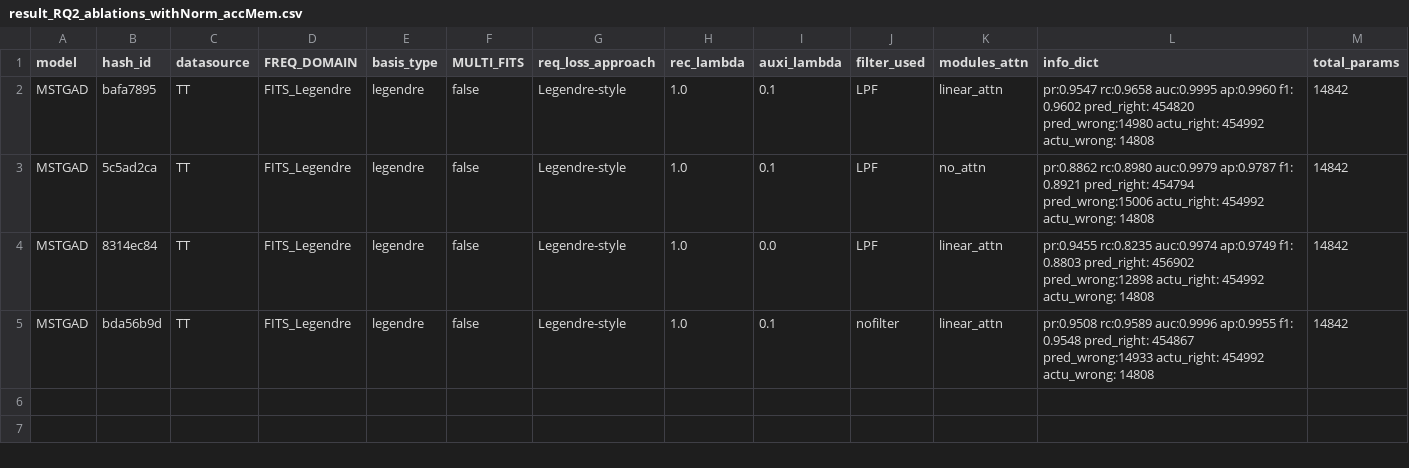
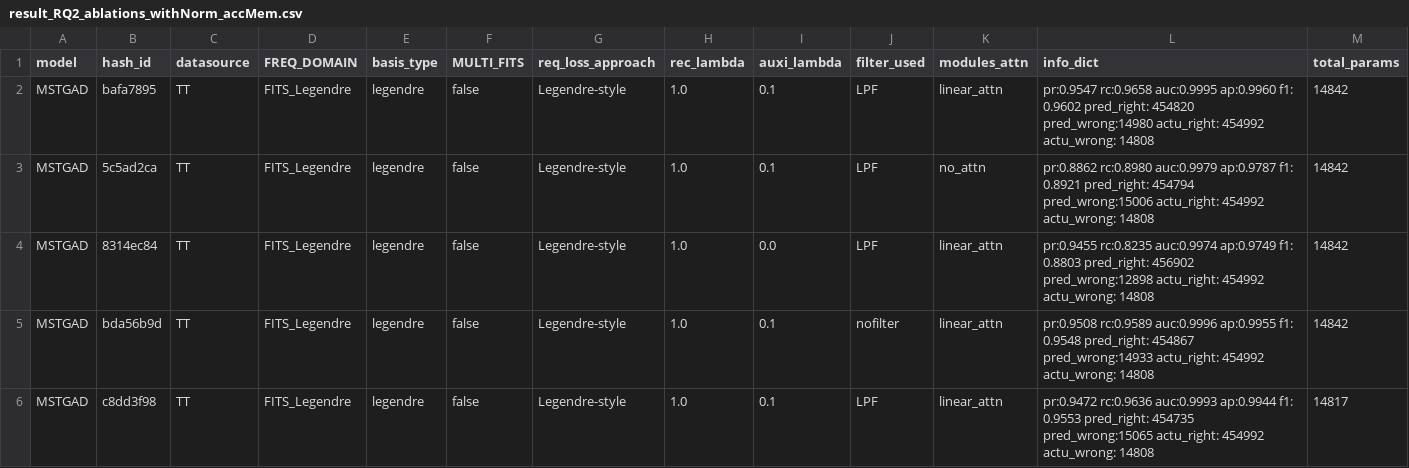
Before and after one commit to theamrzaki/MicroService_Twin_Original, a CSV file: output/result_RQ2_ablations_withNorm_accMem.csv, drawn as a sheet; only a part is shown; rows hold the shown columns only; the diff names each change by its address in the sheet, - before the commit and + after, or states it on an @@ line.

Commit message:
(without NormLin)

```diff
--- a/output/result_RQ2_ablations_withNorm_accMem.csv
+++ b/output/result_RQ2_ablations_withNorm_accMem.csv
+row 6: MSTGAD | c8dd3f98 | TT | FITS_Legendre | legendre | false | Legendre-style | 1.0 | 0.1 | LPF | linear_attn | pr:0.9472 rc:0.9636 auc:0.9993 ap:0.9944 f1: 0.9553 pred_right: 454735 pred_wrong:15065 actu_right: 454992 actu_wrong: 14808 | 14817
```
Also changed, not shown: 4 other files.
